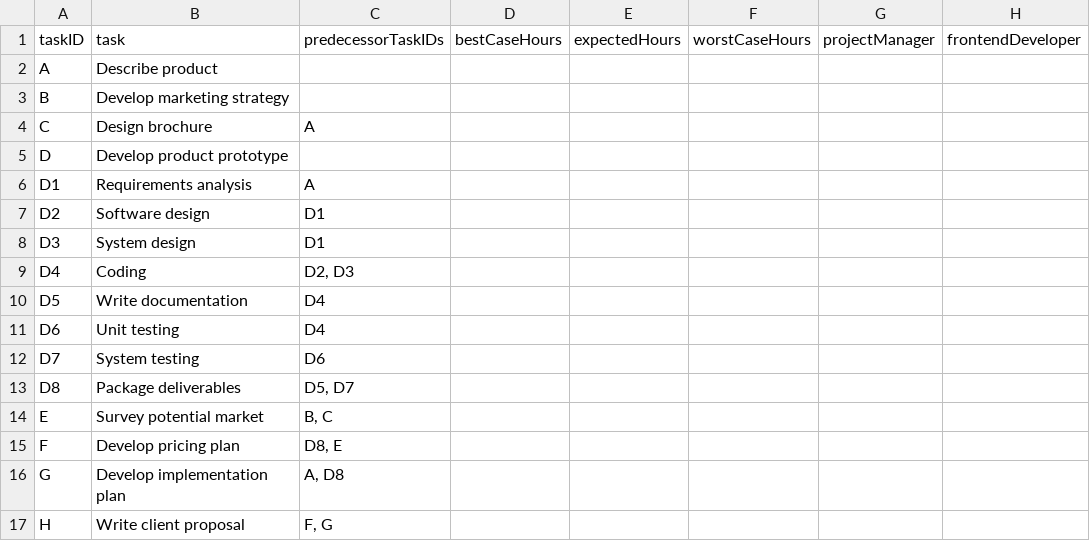
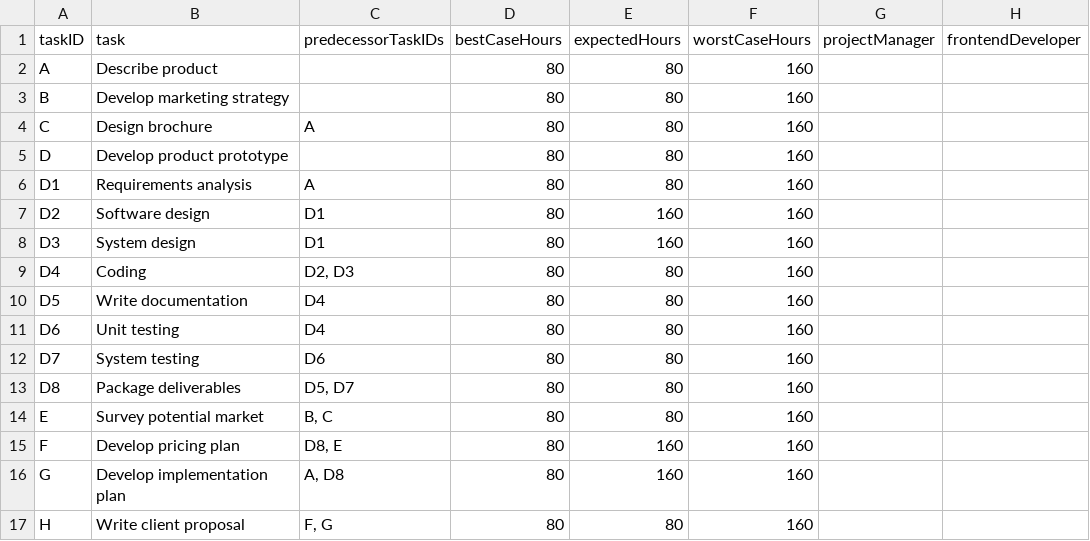
Before and after one commit to zscore3/MSDS460-Cogswell-PM, a CSV file: project-plan-v003.csv, drawn as a sheet; only a part is shown; the diff names each change by its address in the sheet, - before the commit and + after, or states it on an @@ line.

Commit message:
Update project-plan-v003.csv

```diff
--- a/project-plan-v003.csv
+++ b/project-plan-v003.csv
-D2:D17 (bestCaseHours): (empty)
+D2:D17 (bestCaseHours): 80
-E2:E6 (expectedHours): (empty)
+E2:E6 (expectedHours): 80
-F2:F17 (worstCaseHours): (empty)
+F2:F17 (worstCaseHours): 160
-E7:E8 (expectedHours): (empty)
+E7:E8 (expectedHours): 160
-E9:E14 (expectedHours): (empty)
+E9:E14 (expectedHours): 80
-E15:E16 (expectedHours): (empty)
+E15:E16 (expectedHours): 160
-E17 (expectedHours): (empty)
+E17 (expectedHours): 80
```
